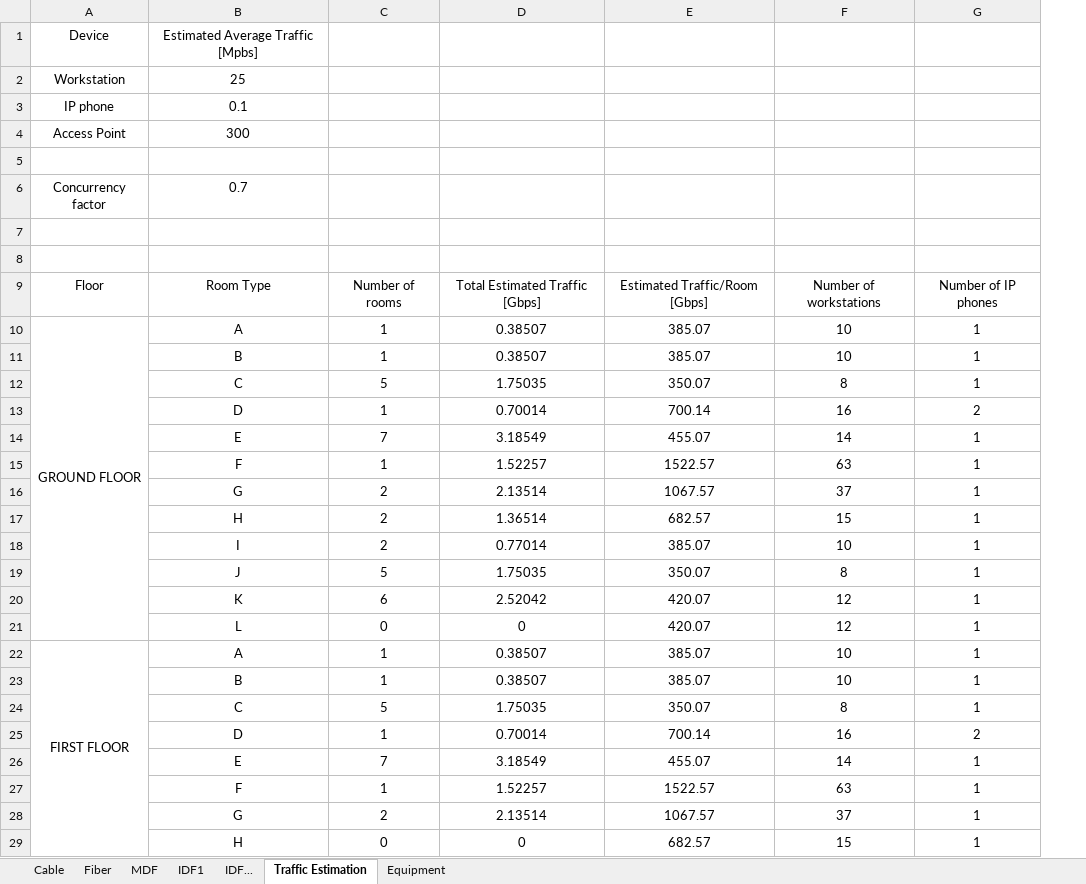
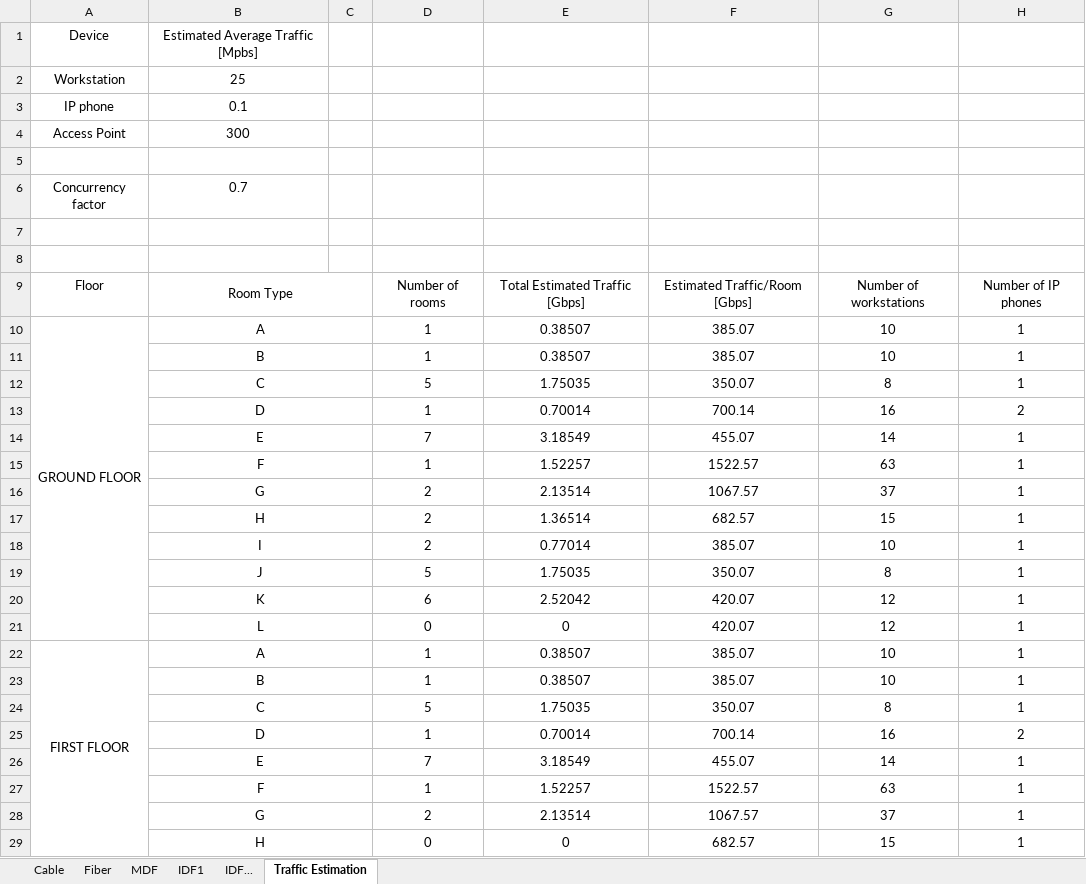
Before and after one commit to l7aur/Network-Design-Project, an Excel workbook: calc_and_rack.xlsx, sheet Traffic Estimation, drawn as a sheet; only a part is shown; values as stored, in another font and other column widths than the file's, no borders; the diff covers the shown part only; the diff names each change by its address in the sheet, - before the commit and + after, or states it on an @@ line.

```diff
--- a/calc_and_rack.xlsx (sheet Traffic Estimation)
+++ b/calc_and_rack.xlsx (sheet Traffic Estimation)
-sheet tab: Equipment
+column C, empty
+B9:C9 merged
+B10:C10 merged
+B11:C11 merged
+B12:C12 merged
+B13:C13 merged
+B14:C14 merged
+B15:C15 merged
+B16:C16 merged
+B17:C17 merged
+B18:C18 merged
+B19:C19 merged
+B20:C20 merged
+B21:C21 merged
+B22:C22 merged
+B23:C23 merged
+B24:C24 merged
+B25:C25 merged
+B26:C26 merged
+B27:C27 merged
+B28:C28 merged
+B29:C29 merged
```
Also changed, not shown: 6 removed rows, 43 edited cells and merged cells elsewhere in this sheet, formulas that keep their value.
